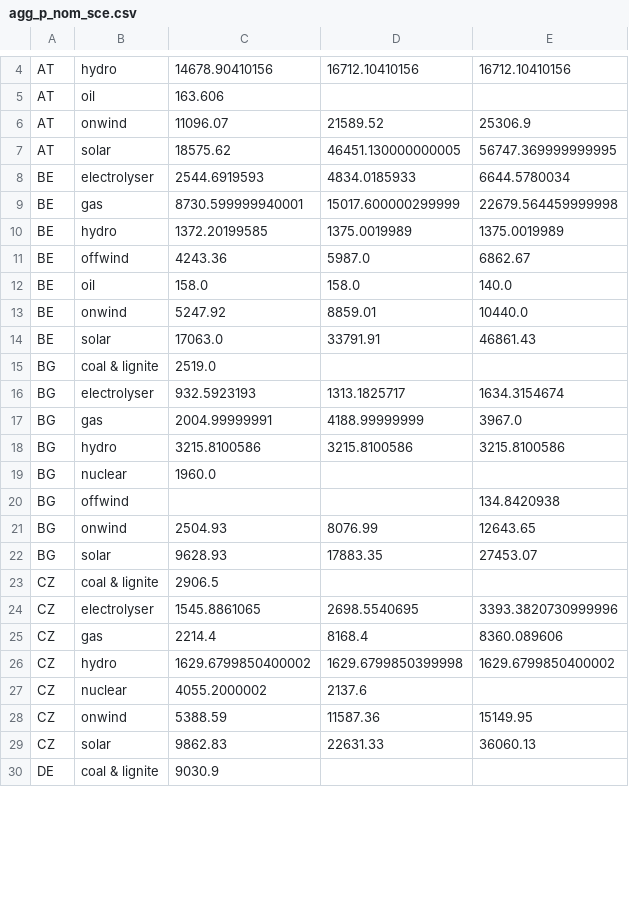
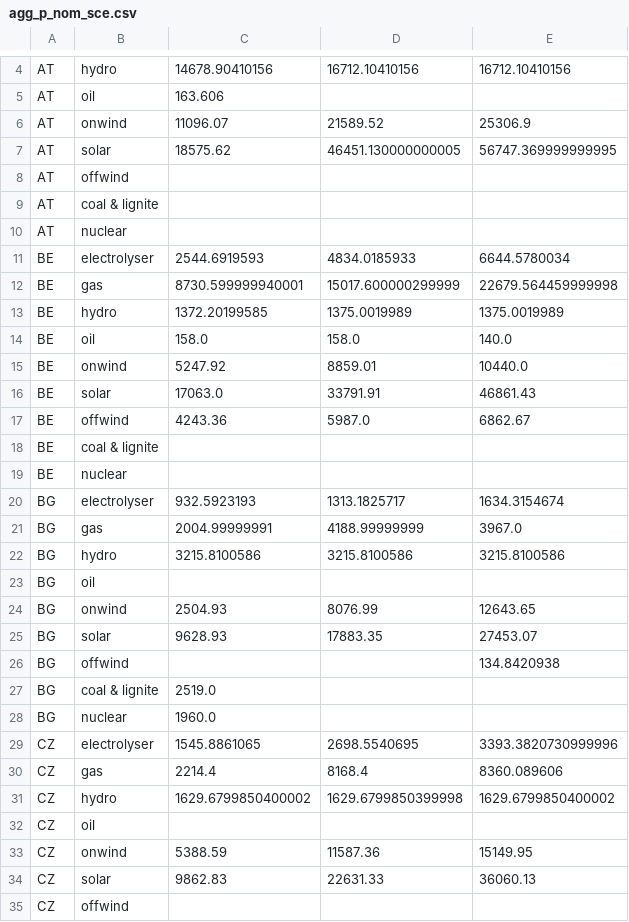
Before and after one commit to rl-institut/pypsa-eur, a CSV file: data/agg_p_nom_sce.csv, drawn as a sheet; only a part is shown, gaps mark what is left out; the diff covers the shown part only.

Commit message:
adapted generation constraints + scenarios supply tables

```diff
--- a/data/agg_p_nom_sce.csv
+++ b/data/agg_p_nom_sce.csv
@@ -7,2 +7,5 @@ AT,onwind,11096.07,21589.52,25306.9
 AT,solar,18575.62,46451.130000000005,56747.369999999995
+AT,offwind,,,
+AT,coal & lignite,,,
+AT,nuclear,,,
 BE,electrolyser,2544.6919593,4834.0185933,6644.5780034
@@ -10,3 +13,2 @@ BE,gas,8730.599999940001,15017.600000299999,22679.564459999998
 BE,hydro,1372.20199585,1375.0019989,1375.0019989
-BE,offwind,4243.36,5987.0,6862.67
 BE,oil,158.0,158.0,140.0
@@ -14,3 +16,5 @@ BE,onwind,5247.92,8859.01,10440.0
 BE,solar,17063.0,33791.91,46861.43
-BG,coal & lignite,2519.0,,
+BE,offwind,4243.36,5987.0,6862.67
+BE,coal & lignite,,,
+BE,nuclear,,,
 BG,electrolyser,932.5923193,1313.1825717,1634.3154674
@@ -18,7 +22,8 @@ BG,gas,2004.99999991,4188.99999999,3967.0
 BG,hydro,3215.8100586,3215.8100586,3215.8100586
-BG,nuclear,1960.0,,
-BG,offwind,,,134.8420938
+BG,oil,,,
 BG,onwind,2504.93,8076.99,12643.65
 BG,solar,9628.93,17883.35,27453.07
-CZ,coal & lignite,2906.5,,
+BG,offwind,,,134.8420938
+BG,coal & lignite,2519.0,,
+BG,nuclear,1960.0,,
 CZ,electrolyser,1545.8861065,2698.5540695,3393.3820730999996
@@ -26,5 +31,5 @@ CZ,gas,2214.4,8168.4,8360.089606
 CZ,hydro,1629.6799850400002,1629.6799850399998,1629.6799850400002
-CZ,nuclear,4055.2000002,2137.6,
+CZ,oil,,,
 CZ,onwind,5388.59,11587.36,15149.95
 CZ,solar,9862.83,22631.33,36060.13
-DE,coal & lignite,9030.9,,
+CZ,offwind,,,
```
Also changed, not shown: 47 added rows, 32 moved rows and 13 edited cells elsewhere in this file, data/agg_gen_sce.csv, 4 other files.
